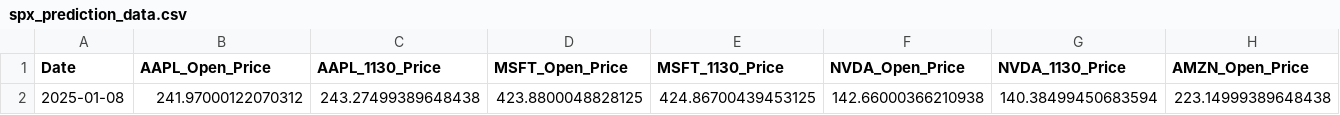
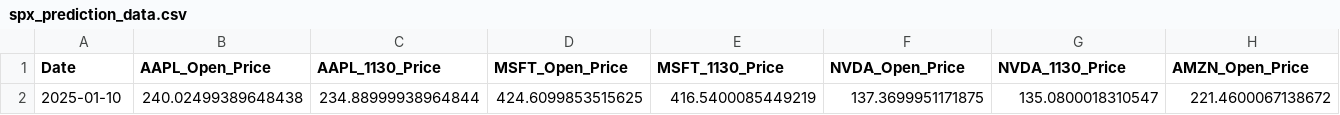
Before and after one commit to jonatasgomes/Python, a CSV file: Learning/Stock_Market/Prediction/SPX_v4/spx_prediction_data.csv, drawn as a sheet; only a part is shown; removed rows and columns are numbered as before the commit, all else as after; rows hold the shown columns only; the diff names each change by its address in the sheet, - before the commit and + after, or states it on an @@ line.

```diff
--- a/Learning/Stock_Market/Prediction/SPX_v4/spx_prediction_data.csv
+++ b/Learning/Stock_Market/Prediction/SPX_v4/spx_prediction_data.csv
-row 2: 2025-01-08 | 241.97000122070312 | 243.27499389648438 | 423.8800048828125 | 424.86700439453125 | 142.66000366210938 | 140.38499450683594 | 223.14999389648438
+row 2: 2025-01-10 | 240.02499389648438 | 234.88999938964844 | 424.6099853515625 | 416.5400085449219 | 137.3699951171875 | 135.0800018310547 | 221.4600067138672
```
Also changed, not shown: Learning/Stock_Market/Prediction/SPX_v4/spx_training_data.csv, 2 other files.
